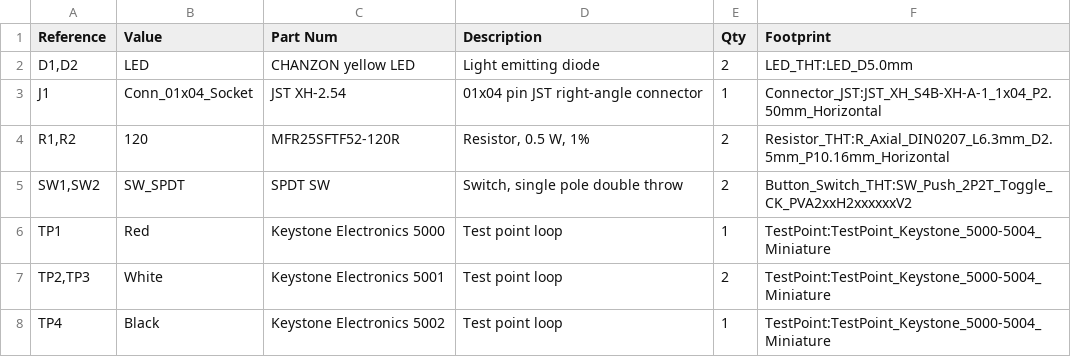
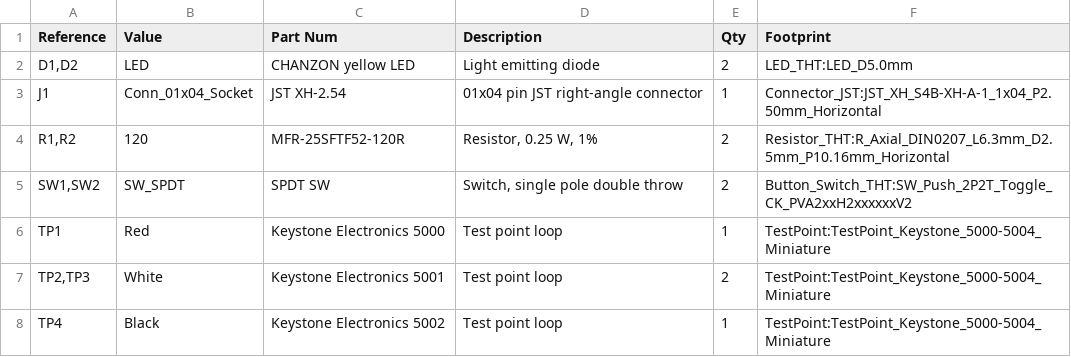
Before and after one commit to hildebkg/FahrradTech, a CSV file: schematics/rear_lights_unit_control_box/rear_lights_unit_control_box_BOM.csv, drawn as a sheet; the diff names each change by its address in the sheet, - before the commit and + after, or states it on an @@ line.

Commit message:
fixed page size for rear light control box PCB so I can print to scale, regenerated related files

```diff
--- a/schematics/rear_lights_unit_control_box/rear_lights_unit_control_box_BOM.csv
+++ b/schematics/rear_lights_unit_control_box/rear_lights_unit_control_box_BOM.csv
-C4 (Part Num): MFR25SFTF52-120R
+C4 (Part Num): MFR-25SFTF52-120R
-D4 (Description): Resistor, 0.5 W, 1%
+D4 (Description): Resistor, 0.25 W, 1%
```
Also changed, not shown: 12 other files.
